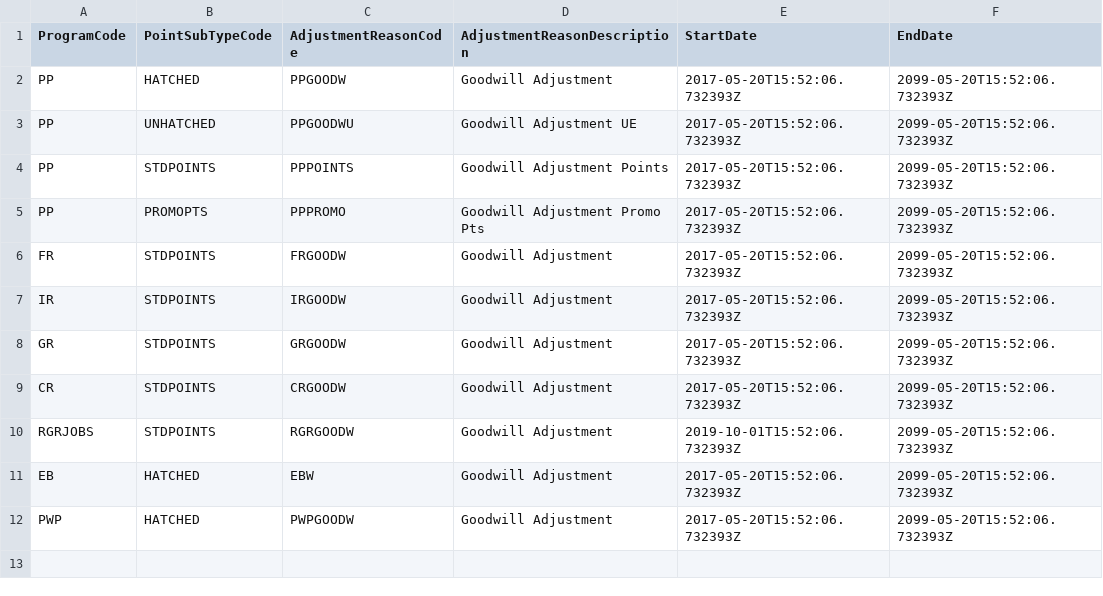
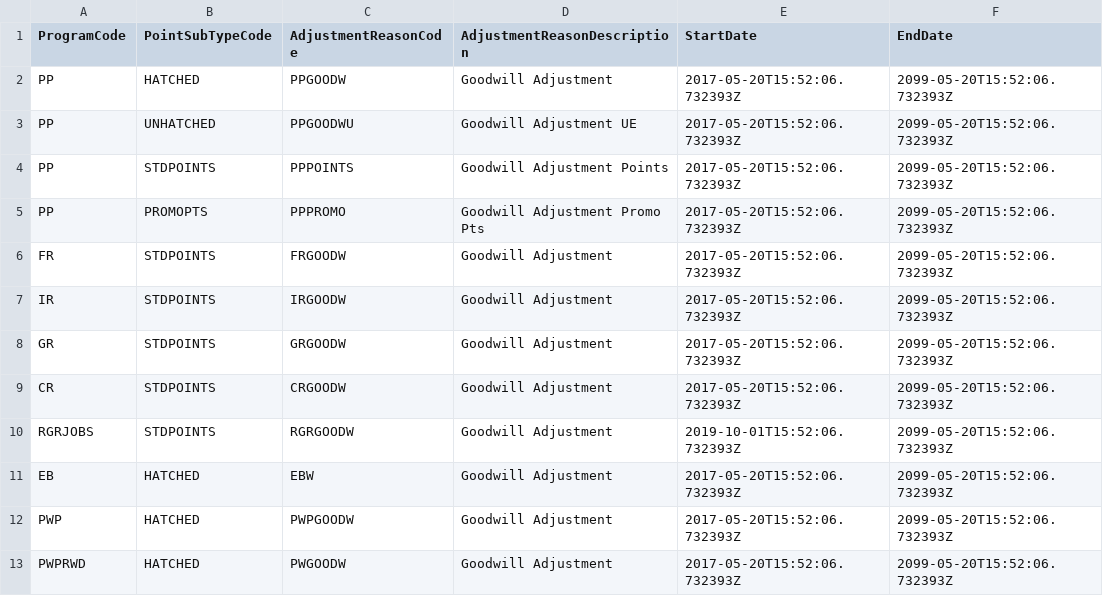
Before and after one commit to kamron-newton/gittestadvanced, a CSV file: References/AdjustmentReasons.csv, drawn as a sheet.

Commit message:
Added testcase for PayWithPointsTenderNegative

```diff
--- a/References/AdjustmentReasons.csv
+++ b/References/AdjustmentReasons.csv
@@ -12 +12,2 @@ EB,HATCHED,EBW,Goodwill Adjustment,2017-05-20T15:52:06.732393Z,2099-05-20T15:52:
 PWP,HATCHED,PWPGOODW,Goodwill Adjustment,2017-05-20T15:52:06.732393Z,2099-05-20T15:52:06.732393Z
+PWPRWD,HATCHED,PWGOODW,Goodwill Adjustment,2017-05-20T15:52:06.732393Z,2099-05-20T15:52:06.732393Z
```
Also changed, not shown: References/PointCaps.csv, References/Sources.csv, 4 other files.
